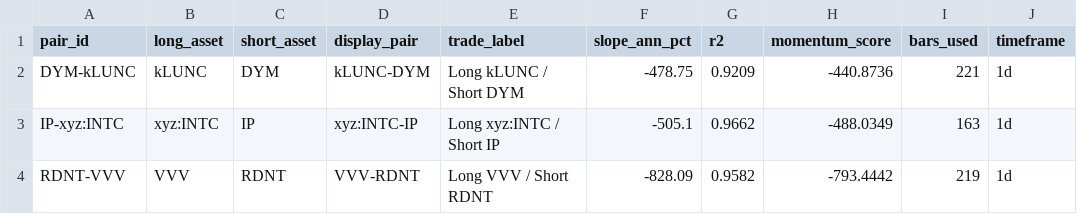
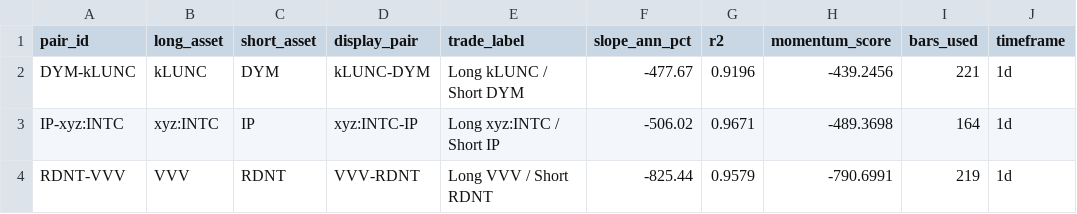
Before and after one commit to akiforge-lab/hyperliquid-momentum-scanner, a CSV file: output/pair_momentum_diversified.csv, drawn as a sheet.

```diff
--- a/output/pair_momentum_diversified.csv
+++ b/output/pair_momentum_diversified.csv
@@ -1,4 +1,4 @@
 pair_id,long_asset,short_asset,display_pair,trade_label,slope_ann_pct,r2,momentum_score,bars_used,timeframe
-DYM-kLUNC,kLUNC,DYM,kLUNC-DYM,Long kLUNC / Short DYM,-478.75,0.9209,-440.8736,221,1d
-IP-xyz:INTC,xyz:INTC,IP,xyz:INTC-IP,Long xyz:INTC / Short IP,-505.1,0.9662,-488.0349,163,1d
-RDNT-VVV,VVV,RDNT,VVV-RDNT,Long VVV / Short RDNT,-828.09,0.9582,-793.4442,219,1d
+DYM-kLUNC,kLUNC,DYM,kLUNC-DYM,Long kLUNC / Short DYM,-477.67,0.9196,-439.2456,221,1d
+IP-xyz:INTC,xyz:INTC,IP,xyz:INTC-IP,Long xyz:INTC / Short IP,-506.02,0.9671,-489.3698,164,1d
+RDNT-VVV,VVV,RDNT,VVV-RDNT,Long VVV / Short RDNT,-825.44,0.9579,-790.6991,219,1d
```
Also changed, not shown: output/all_rankings.csv, output/pair_momentum.csv, 8 other files.
